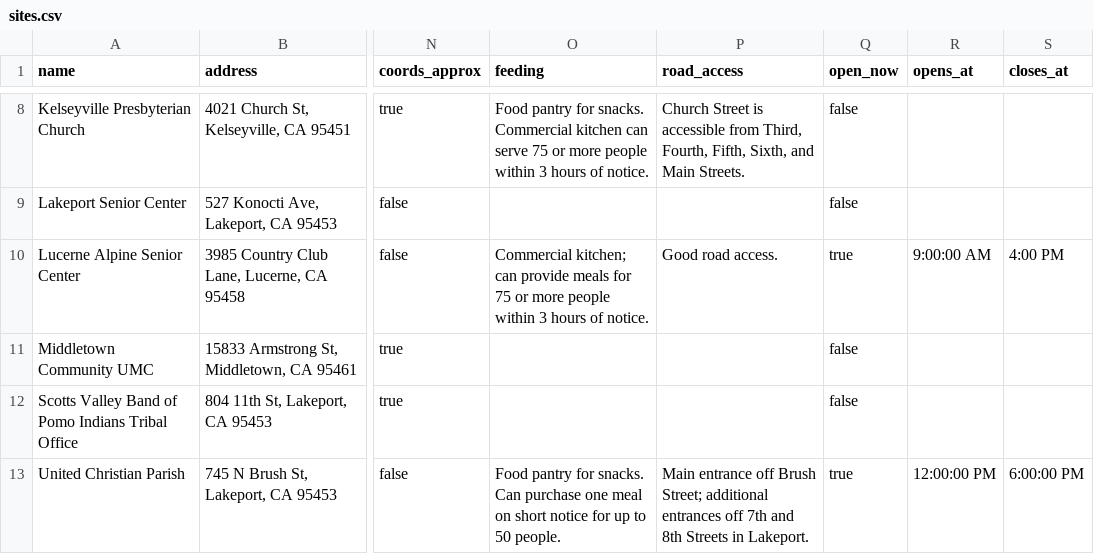
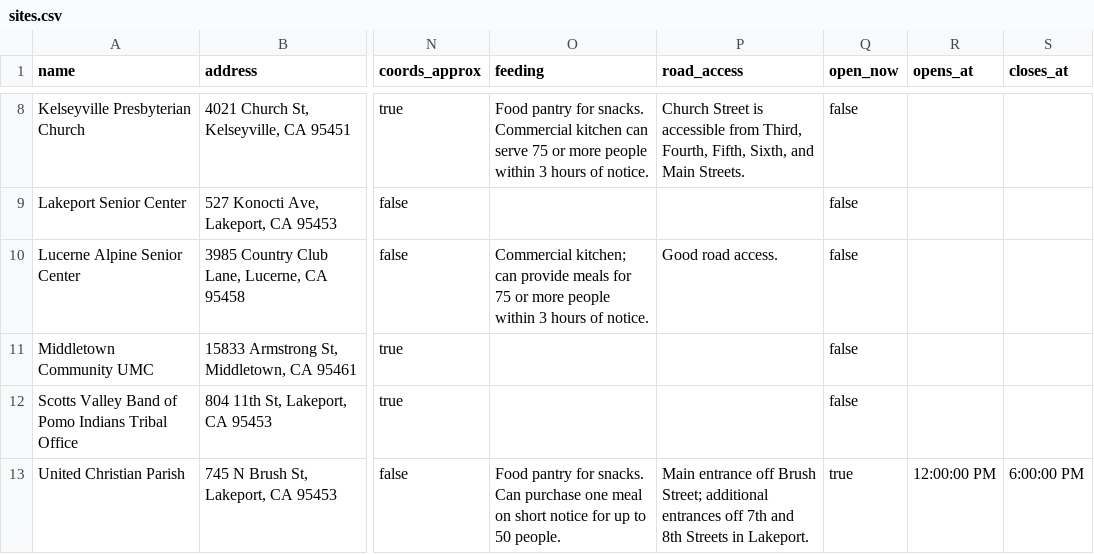
Before and after one commit to trackingcalifornia/lake-county-crc-map, a CSV file: sites.csv, drawn as a sheet; only a part is shown, gaps mark what is left out; the diff names each change by its address in the sheet, - before the commit and + after, or states it on an @@ line.

```diff
--- a/sites.csv
+++ b/sites.csv
-Q10 (open_now): true
+Q10 (open_now): false
-R10 (opens_at): 9:00:00 AM
+R10 (opens_at): (empty)
-S10 (closes_at): 4:00 PM
+S10 (closes_at): (empty)
```
Also changed, not shown: 1 other file.
